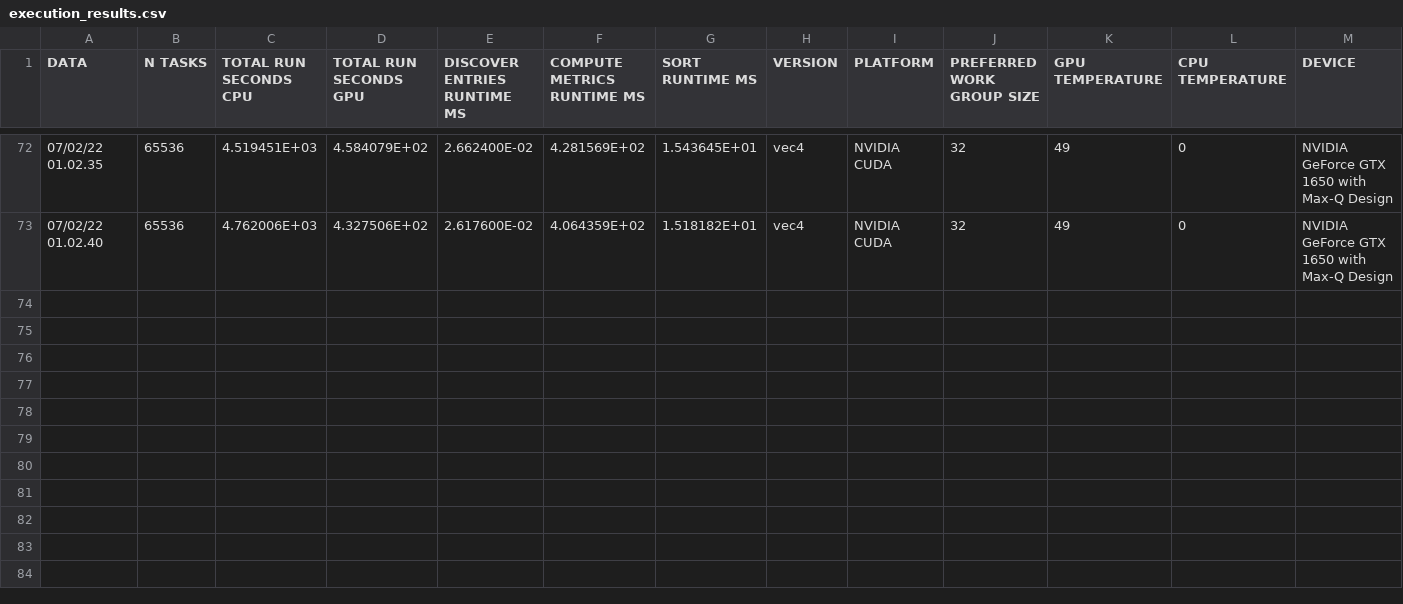
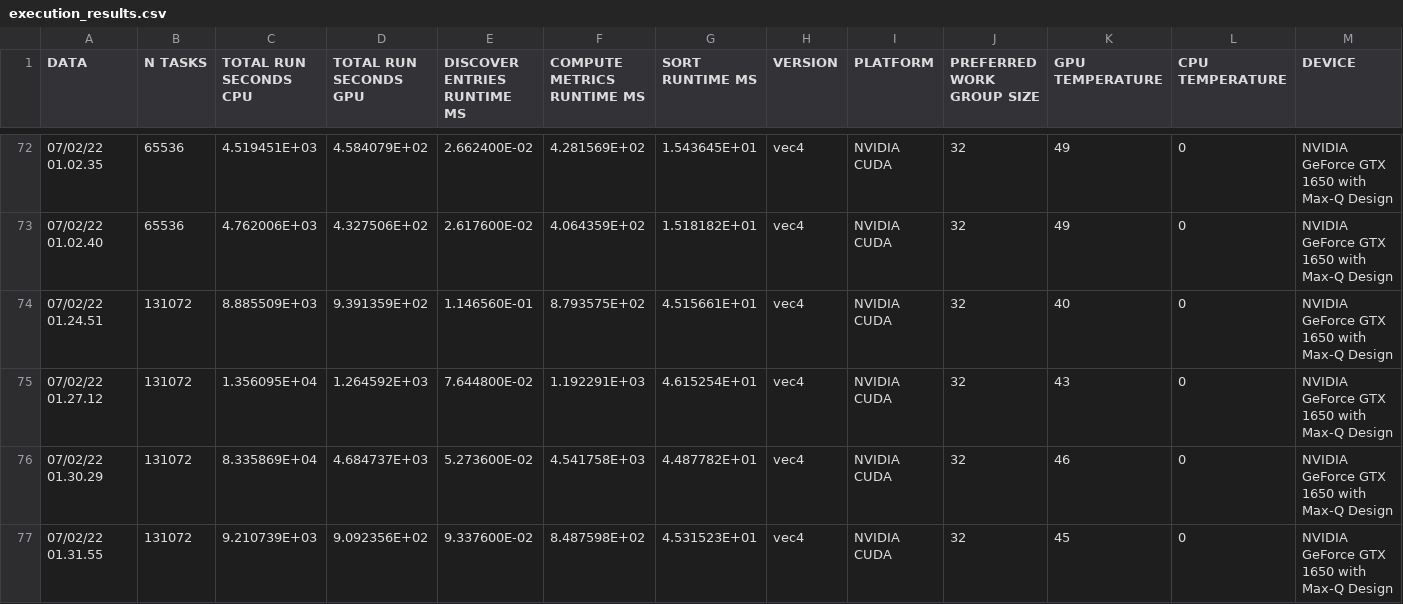
Before and after one commit to GabrieleMessina/SchedulingWithGPU, a CSV file: src/results/execution_results.csv, drawn as a sheet; only a part is shown, gaps mark what is left out; rows hold the shown columns only; the diff names each change by its address in the sheet, - before the commit and + after, or states it on an @@ line.

Commit message:
Small optimization for task generator

```diff
--- a/src/results/execution_results.csv
+++ b/src/results/execution_results.csv
+row 74: 07/02/22 01.24.51 | 131072 | 8.885509E+03 | 9.391359E+02 | 1.146560E-01 | 8.793575E+02 | 4.515661E+01 | vec4 | NVIDIA CUDA | 32 | 40 | 0 | NVIDIA GeForce GTX 1650 with Max-Q Design
+row 75: 07/02/22 01.27.12 | 131072 | 1.356095E+04 | 1.264592E+03 | 7.644800E-02 | 1.192291E+03 | 4.615254E+01 | vec4 | NVIDIA CUDA | 32 | 43 | 0 | NVIDIA GeForce GTX 1650 with Max-Q Design
+row 76: 07/02/22 01.30.29 | 131072 | 8.335869E+04 | 4.684737E+03 | 5.273600E-02 | 4.541758E+03 | 4.487782E+01 | vec4 | NVIDIA CUDA | 32 | 46 | 0 | NVIDIA GeForce GTX 1650 with Max-Q Design
+row 77: 07/02/22 01.31.55 | 131072 | 9.210739E+03 | 9.092356E+02 | 9.337600E-02 | 8.487598E+02 | 4.531523E+01 | vec4 | NVIDIA CUDA | 32 | 45 | 0 | NVIDIA GeForce GTX 1650 with Max-Q Design
```
Also changed, not shown: 8 other files.
